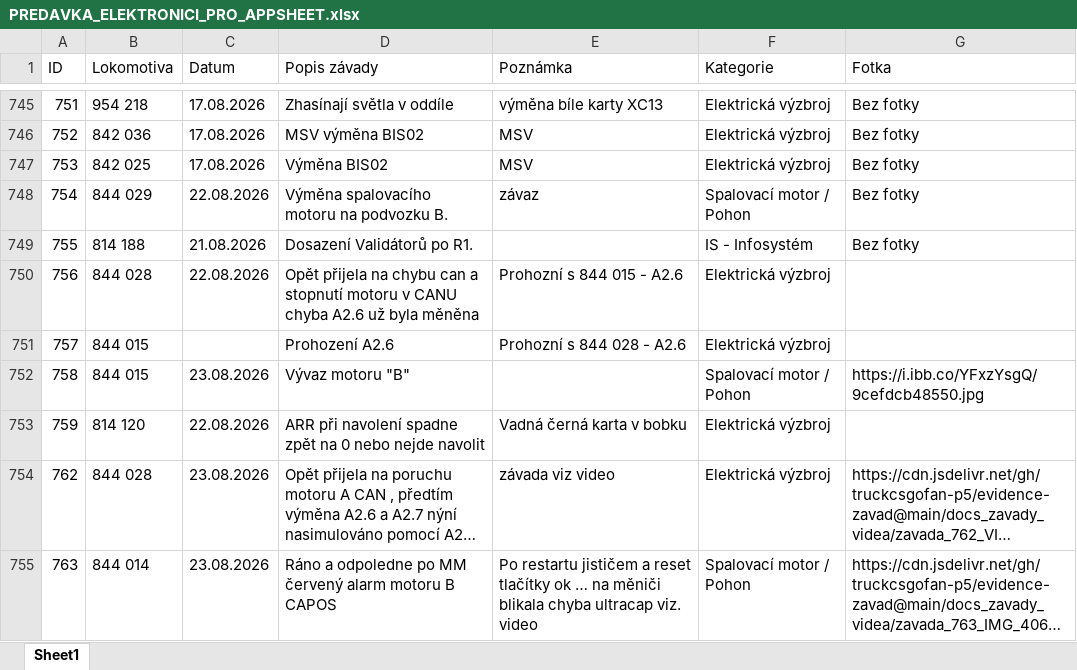
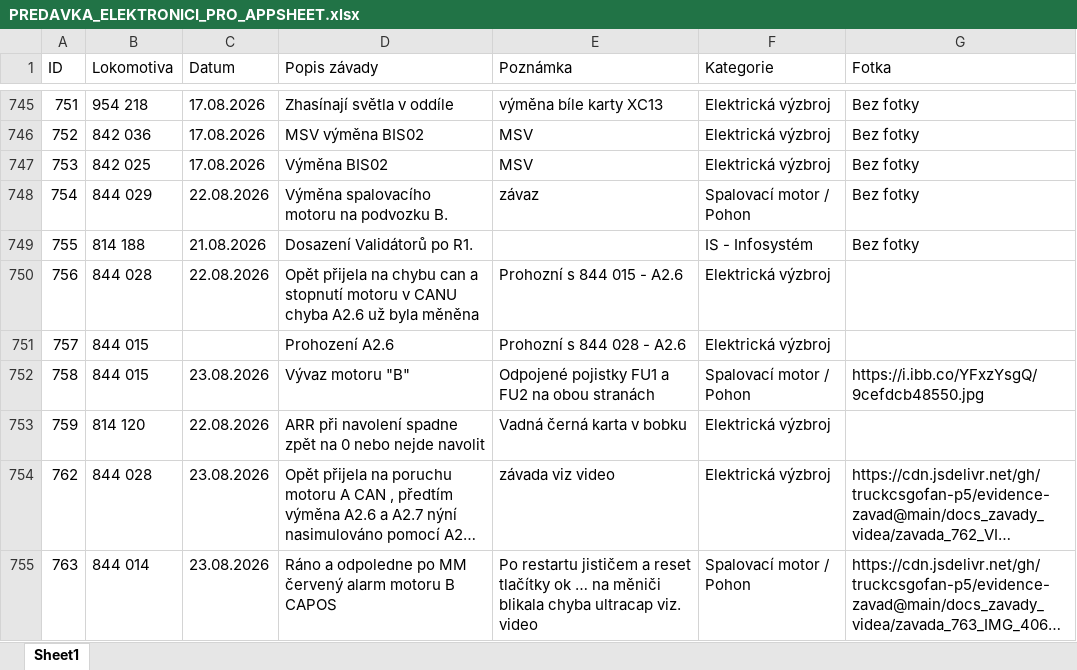
Before and after one commit to truckcsgofan-P5/evidence-zavad, an Excel workbook: PREDAVKA_ELEKTRONICI_PRO_APPSHEET.xlsx, sheet Sheet1, drawn as a sheet; only a part is shown, gaps mark what is left out; long unchanged cells end in …; values as stored, in another font and other column widths than the file's, no borders; the diff names each change by its address in the sheet, - before the commit and + after, or states it on an @@ line.

Commit message:
Hromadná úprava z tabulky (autor: Radek)

```diff
--- a/PREDAVKA_ELEKTRONICI_PRO_APPSHEET.xlsx (sheet Sheet1)
+++ b/PREDAVKA_ELEKTRONICI_PRO_APPSHEET.xlsx (sheet Sheet1)
-E752 (Poznámka): (empty)
+E752 (Poznámka): Odpojené pojistky FU1 a FU2 na obou stranách
```
